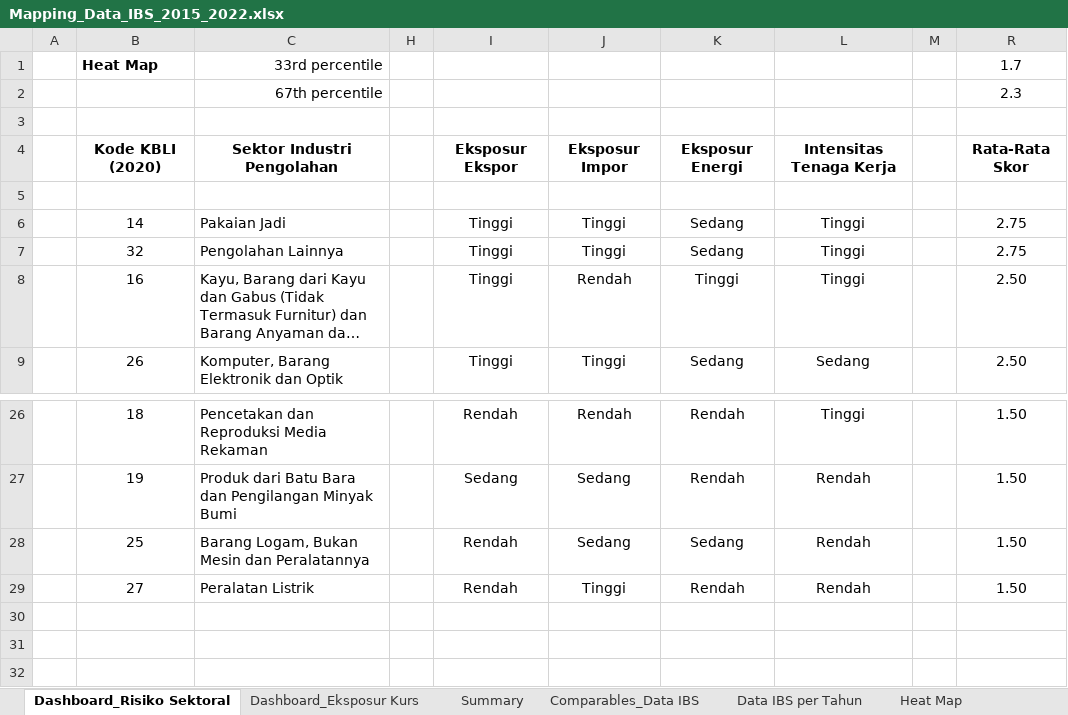
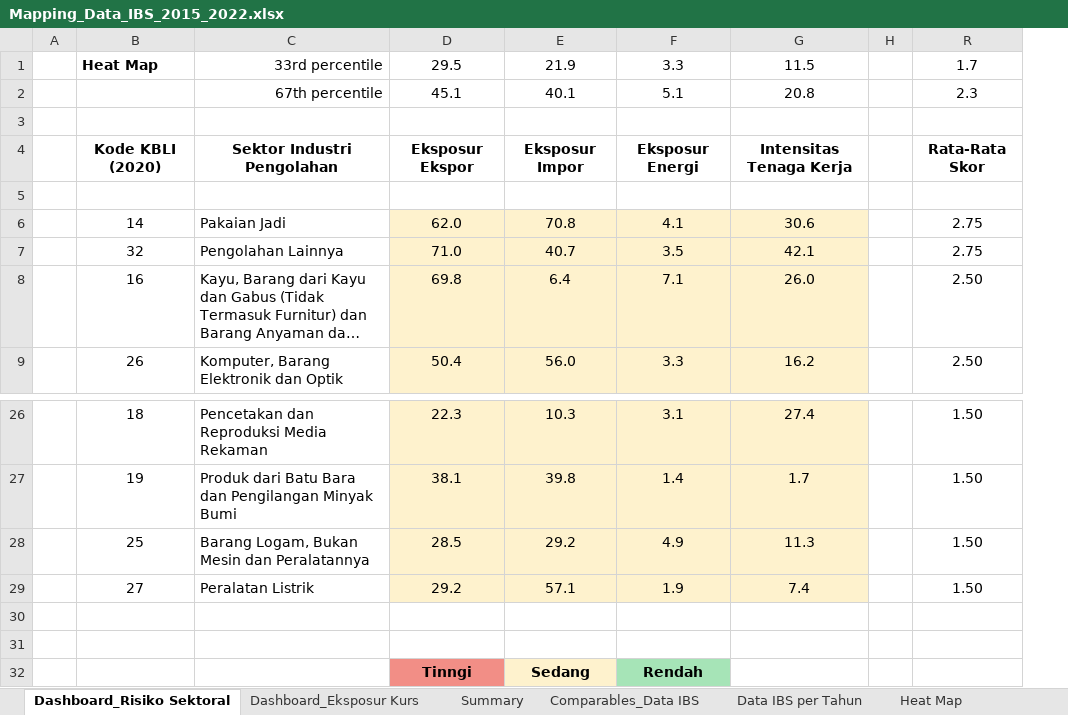
Before and after one commit to den-econ/phk_dashboard, an Excel workbook: reports/sectoral/Mapping_Data_IBS_2015_2022.xlsx, sheet Dashboard_Risiko Sektoral, drawn as a sheet; only a part is shown, gaps mark what is left out; long unchanged cells end in …; values as stored, in another font and other column widths than the file's, no borders; conditional formats not drawn; removed rows and columns are numbered as before the commit, all else as after; rows hold the shown columns only; the diff names each change by its address in the sheet, - before the commit and + after, or states it on an @@ line.

Commit message:
Update Mapping_Data_IBS_2015_2022.xlsx

```diff
--- a/reports/sectoral/Mapping_Data_IBS_2015_2022.xlsx (sheet Dashboard_Risiko Sektoral)
+++ b/reports/sectoral/Mapping_Data_IBS_2015_2022.xlsx (sheet Dashboard_Risiko Sektoral)
@@ column D unhidden, rows 1-9: 29.5 | 45.1 |  | Eksposur Ekspor |  | 62.0 | 71.0 | 69.8 | 50.4; rows 26-29: 22.3 | 38.1 | 28.5 | 29.2 @@
@@ column E unhidden, rows 1-9: 21.9 | 40.1 |  | Eksposur Impor |  | 70.8 | 40.7 | 6.4 | 56.0; rows 26-29: 10.3 | 39.8 | 29.2 | 57.1 @@
@@ column F unhidden, rows 1-9: 3.3 | 5.1 |  | Eksposur Energi |  | 4.1 | 3.5 | 7.1 | 3.3; rows 26-29: 3.1 | 1.4 | 4.9 | 1.9 @@
@@ column G unhidden, rows 1-9: 11.5 | 20.8 |  | Intensitas Tenaga Kerja |  | 30.6 | 42.1 | 26.0 | 16.2; rows 26-29: 27.4 | 1.7 | 11.3 | 7.4 @@
@@ column I hidden, rows 4-9: Eksposur Ekspor |  | Tinggi | Tinggi | Tinggi | Tinggi; rows 26-29: Rendah | Sedang | Rendah | Rendah @@
@@ column J hidden, rows 4-9: Eksposur Impor |  | Tinggi | Tinggi | Rendah | Tinggi; rows 26-29: Rendah | Sedang | Sedang | Tinggi @@
@@ column K hidden, rows 4-9: Eksposur Energi |  | Sedang | Sedang | Tinggi | Sedang; rows 26-29: Rendah | Rendah | Sedang | Rendah @@
@@ column L hidden, rows 4-9: Intensitas Tenaga Kerja |  | Tinggi | Tinggi | Tinggi | Sedang; rows 26-29: Tinggi | Rendah | Rendah | Rendah @@
@@ column M hidden, empty @@
+row 30: (empty)
+row 31: (empty)
+row 32:  |  |  | Tinngi | Sedang | Rendah
```
